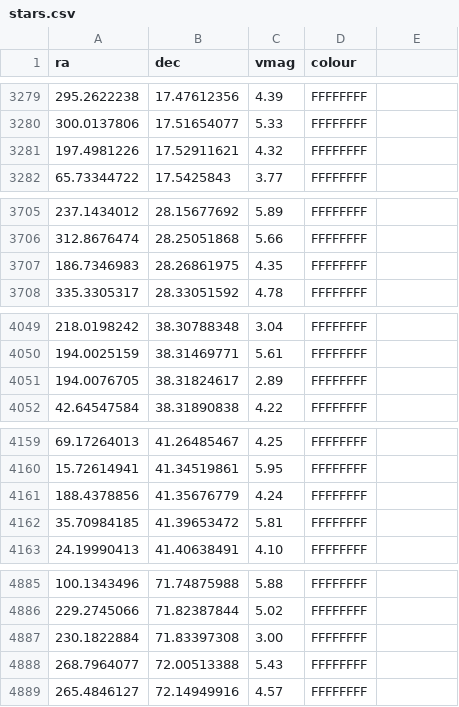
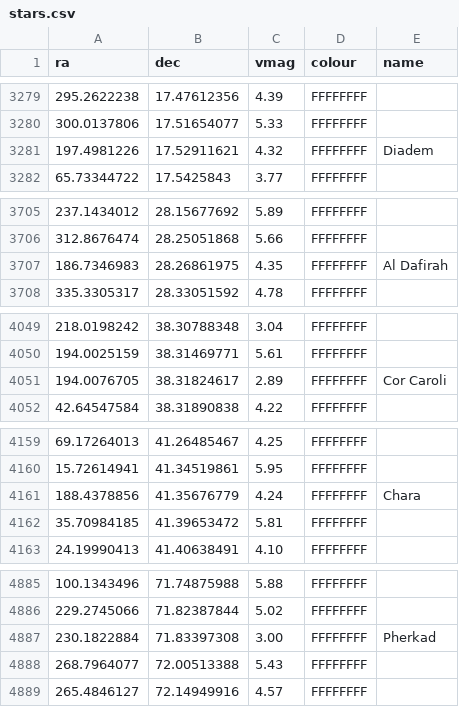
Before and after one commit to Pandicon/stellar-guesser, a CSV file: sphere/stars/stars.csv, drawn as a sheet; only a part is shown, gaps mark what is left out; the diff covers the shown part only.

Commit message:
Add names to some stars

```diff
--- a/sphere/stars/stars.csv
+++ b/sphere/stars/stars.csv
@@ -1 +1 @@
-ra,dec,vmag,colour
+ra,dec,vmag,colour,name
@@ -3281 +3281 @@
-197.4981226,17.52911621,4.32,FFFFFFFF
+197.4981226,17.52911621,4.32,FFFFFFFF,Diadem
@@ -3707 +3707 @@
-186.7346983,28.26861975,4.35,FFFFFFFF
+186.7346983,28.26861975,4.35,FFFFFFFF,Al Dafirah
@@ -4051 +4051 @@
-194.0076705,38.31824617,2.89,FFFFFFFF
+194.0076705,38.31824617,2.89,FFFFFFFF,Cor Caroli
@@ -4161 +4161 @@
-188.4378856,41.35676779,4.24,FFFFFFFF
+188.4378856,41.35676779,4.24,FFFFFFFF,Chara
@@ -4887 +4887 @@
-230.1822884,71.83397308,3.00,FFFFFFFF
+230.1822884,71.83397308,3.00,FFFFFFFF,Pherkad
```
Also changed, not shown: 2 edited cells elsewhere in this file, 1 other file.
